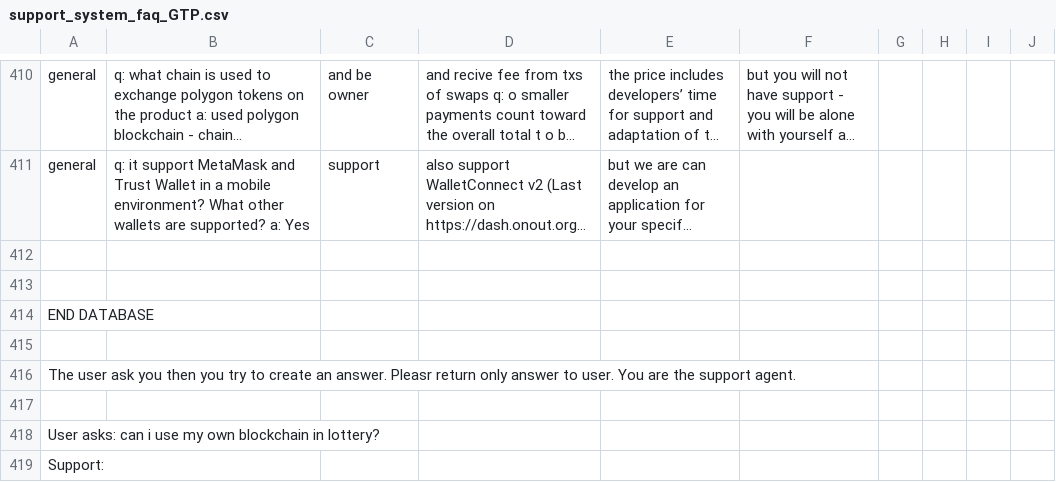
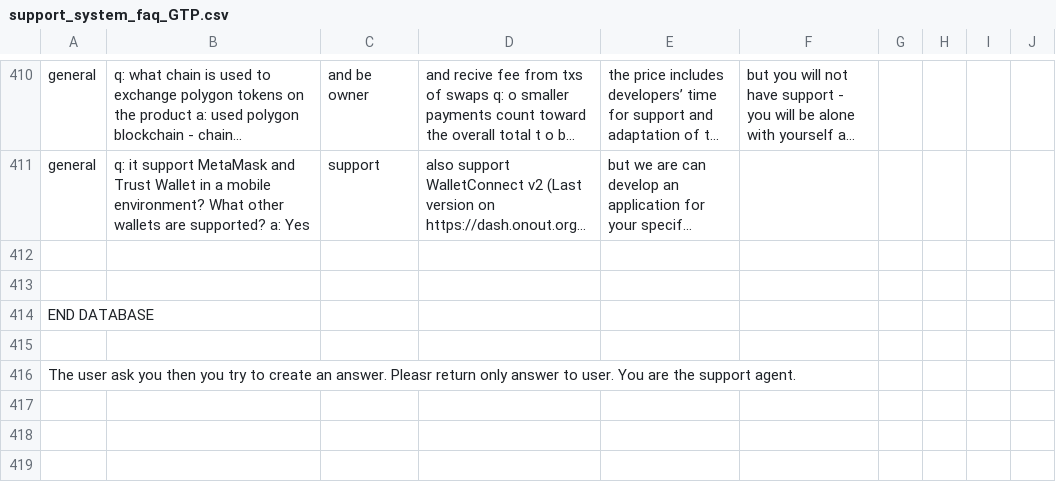
Before and after one commit to noxonsu/onout.org, a CSV file: docs/support_system_faq_GTP.csv, drawn as a sheet; only a part is shown, gaps mark what is left out; long unchanged cells end in ….

Commit message:
Update support_system_faq_GTP.csv

```diff
--- a/docs/support_system_faq_GTP.csv
+++ b/docs/support_system_faq_GTP.csv
@@ -419,4 +419 @@ END DATABASE
 The user ask you then you try to create an answer. Pleasr return only answer to user. You are the support agent.
-
-User asks: can i use my own blockchain in lottery?
-Support:
```
